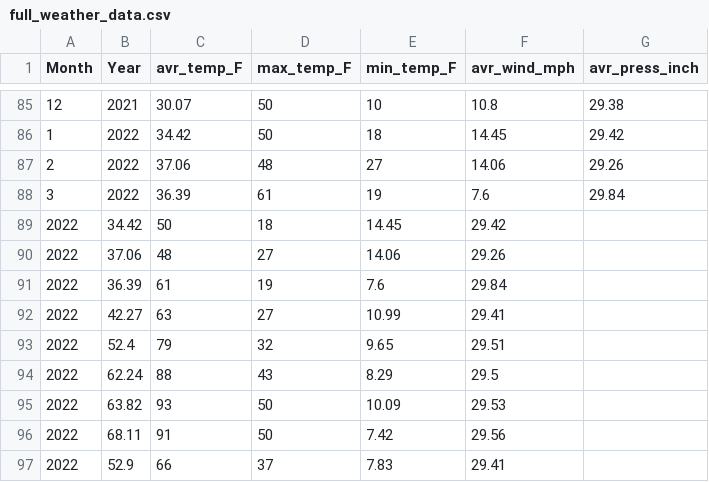
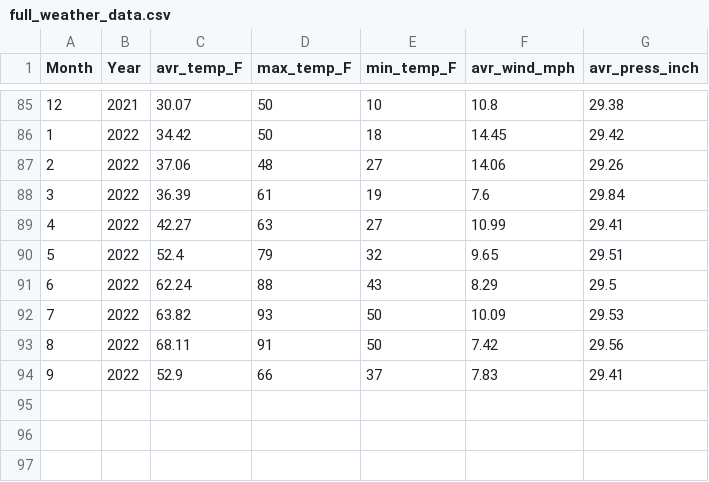
Before and after one commit to KrzysztofSolowiej/public_projects, a CSV file: Fire_vs_Weather_Project/full_weather_data.csv, drawn as a sheet; only a part is shown, gaps mark what is left out; removed rows and columns are numbered as before the commit, all else as after; the diff names each change by its address in the sheet, - before the commit and + after, or states it on an @@ line.

Commit message:
Update full_weather_data.csv

```diff
--- a/Fire_vs_Weather_Project/full_weather_data.csv
+++ b/Fire_vs_Weather_Project/full_weather_data.csv
-row 89: 2022 | 34.42 | 50 | 18 | 14.45 | 29.42
-row 90: 2022 | 37.06 | 48 | 27 | 14.06 | 29.26
-row 91: 2022 | 36.39 | 61 | 19 | 7.6 | 29.84
-row 92: 2022 | 42.27 | 63 | 27 | 10.99 | 29.41
-row 93: 2022 | 52.4 | 79 | 32 | 9.65 | 29.51
-row 94: 2022 | 62.24 | 88 | 43 | 8.29 | 29.5
-row 95: 2022 | 63.82 | 93 | 50 | 10.09 | 29.53
-row 96: 2022 | 68.11 | 91 | 50 | 7.42 | 29.56
-row 97: 2022 | 52.9 | 66 | 37 | 7.83 | 29.41
+row 89: 4 | 2022 | 42.27 | 63 | 27 | 10.99 | 29.41
+row 90: 5 | 2022 | 52.4 | 79 | 32 | 9.65 | 29.51
+row 91: 6 | 2022 | 62.24 | 88 | 43 | 8.29 | 29.5
+row 92: 7 | 2022 | 63.82 | 93 | 50 | 10.09 | 29.53
+row 93: 8 | 2022 | 68.11 | 91 | 50 | 7.42 | 29.56
+row 94: 9 | 2022 | 52.9 | 66 | 37 | 7.83 | 29.41
```
